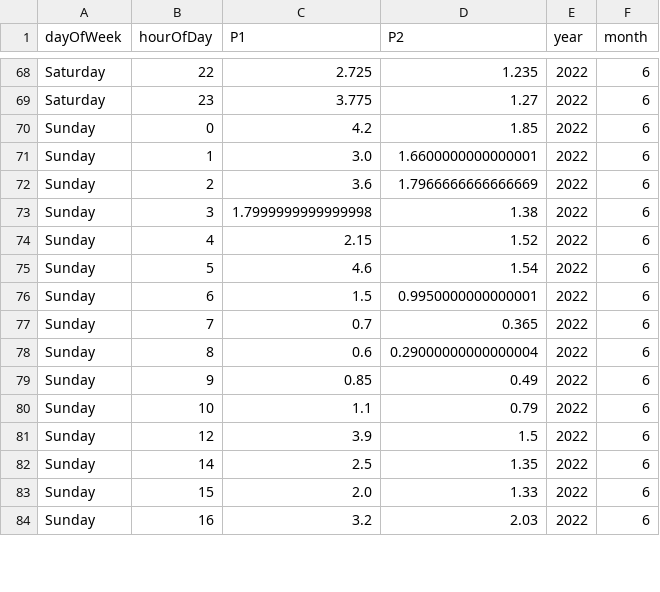
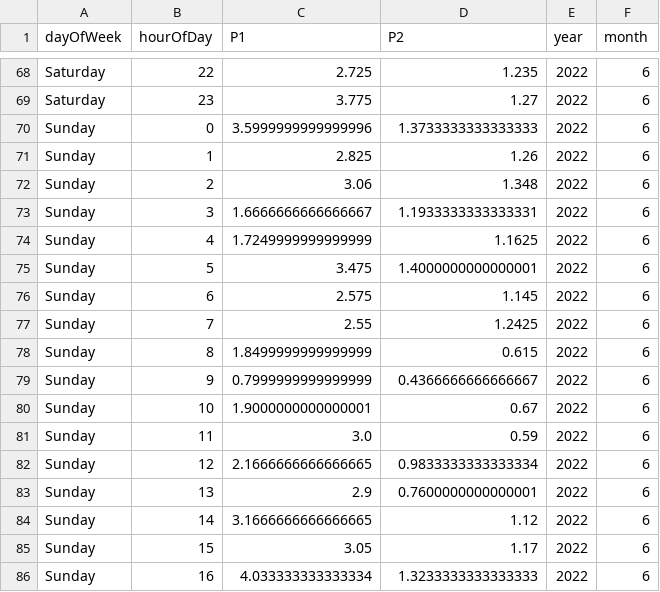
Before and after one commit to bristolapproach/luftdaten, a CSV file: data/luftdaten/aggregated/weekday_by_hour/2022_06_sds011_sensor_23646_by_weekday_by_hour.csv, drawn as a sheet; only a part is shown, gaps mark what is left out; the diff covers the shown part only.

```diff
--- a/data/luftdaten/aggregated/weekday_by_hour/2022_06_sds011_sensor_23646_by_weekday_by_hour.csv
+++ b/data/luftdaten/aggregated/weekday_by_hour/2022_06_sds011_sensor_23646_by_weekday_by_hour.csv
@@ -69,16 +69,18 @@ Saturday,22,2.725,1.235,2022,6
 Saturday,23,3.775,1.27,2022,6
-Sunday,0,4.2,1.85,2022,6
-Sunday,1,3.0,1.6600000000000001,2022,6
-Sunday,2,3.6,1.7966666666666669,2022,6
-Sunday,3,1.7999999999999998,1.38,2022,6
-Sunday,4,2.15,1.52,2022,6
-Sunday,5,4.6,1.54,2022,6
-Sunday,6,1.5,0.9950000000000001,2022,6
-Sunday,7,0.7,0.365,2022,6
-Sunday,8,0.6,0.29000000000000004,2022,6
-Sunday,9,0.85,0.49,2022,6
-Sunday,10,1.1,0.79,2022,6
-Sunday,12,3.9,1.5,2022,6
-Sunday,14,2.5,1.35,2022,6
-Sunday,15,2.0,1.33,2022,6
-Sunday,16,3.2,2.03,2022,6
+Sunday,0,3.5999999999999996,1.3733333333333333,2022,6
+Sunday,1,2.825,1.26,2022,6
+Sunday,2,3.06,1.348,2022,6
+Sunday,3,1.6666666666666667,1.1933333333333331,2022,6
+Sunday,4,1.7249999999999999,1.1625,2022,6
+Sunday,5,3.475,1.4000000000000001,2022,6
+Sunday,6,2.575,1.145,2022,6
+Sunday,7,2.55,1.2425,2022,6
+Sunday,8,1.8499999999999999,0.615,2022,6
+Sunday,9,0.7999999999999999,0.4366666666666667,2022,6
+Sunday,10,1.9000000000000001,0.67,2022,6
+Sunday,11,3.0,0.59,2022,6
+Sunday,12,2.1666666666666665,0.9833333333333334,2022,6
+Sunday,13,2.9,0.7600000000000001,2022,6
+Sunday,14,3.1666666666666665,1.12,2022,6
+Sunday,15,3.05,1.17,2022,6
+Sunday,16,4.033333333333334,1.3233333333333333,2022,6
```
Also changed, not shown: 14 edited cells elsewhere in this file, data/luftdaten/aggregated/24_hour_means/2022_06_sds011_sensor_23646_24_hour_means.csv.
